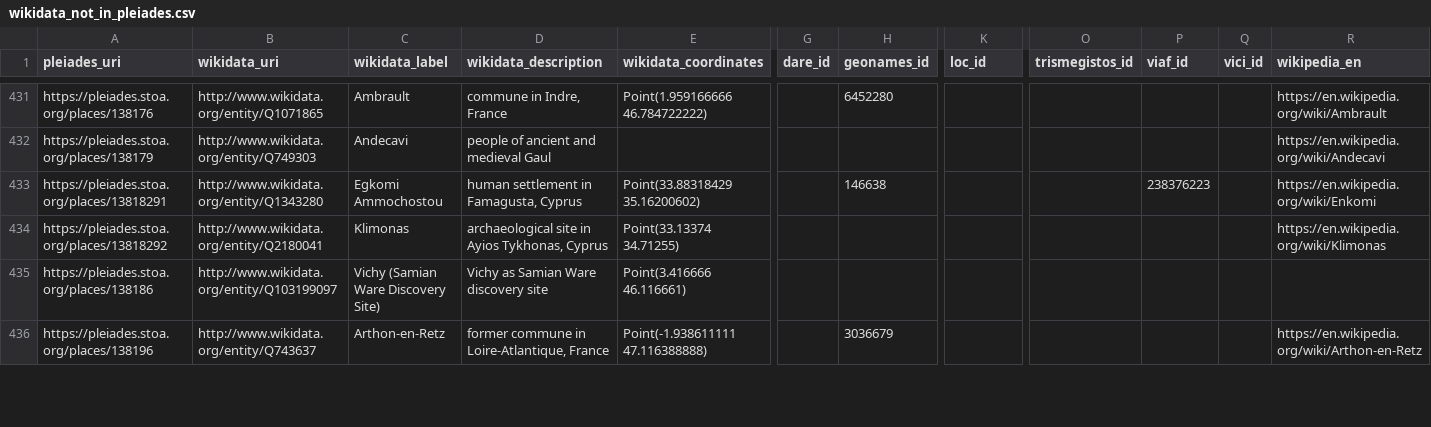
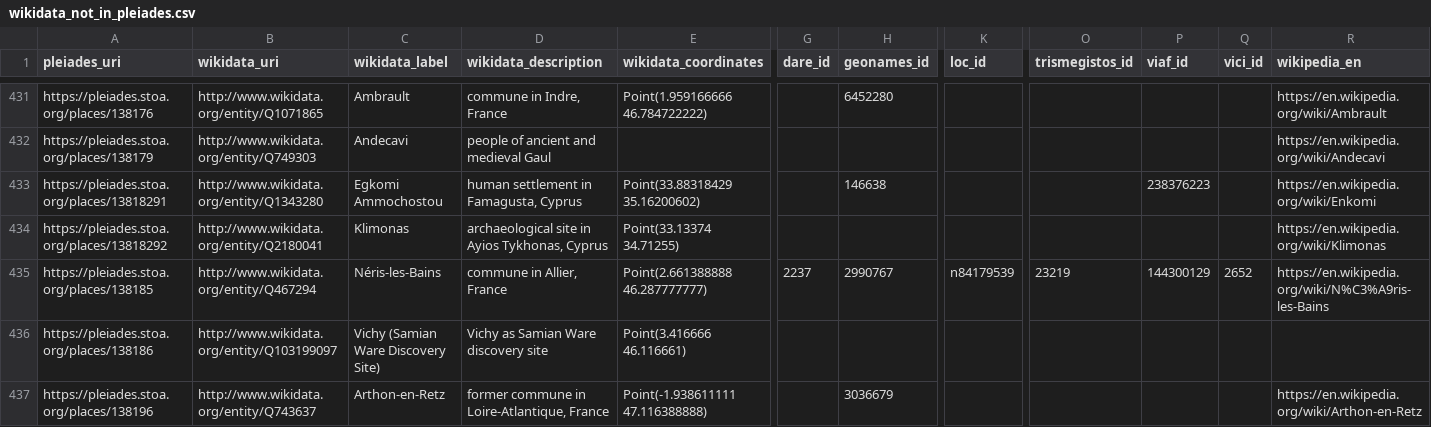
Before and after one commit to isawnyu/pleiades_wikidata, a CSV file: data/wikidata_not_in_pleiades.csv, drawn as a sheet; only a part is shown, gaps mark what is left out; rows hold the shown columns only; the diff covers the shown part only; the diff names each change by its address in the sheet, - before the commit and + after, or states it on an @@ line.

Commit message:
updated pleiades wikidata: 16,566 Wikidata entities include a Pleiades ID property and 10,884 Pleiades entities include a Wikidata ID property. Of these, 10,600 are mutual (bidirectional). There are: 3,860 Pleiades resources to which Wikidata links can be added after they are checked; 284 Wikidata items to which Pleiades IDs can be added after they are checked; 81 Wikidata items that each link to more than one Pleiades ID (violates the Wikidata 'single-value constraint'); and 1,837 Pleiades resources to each of which more than one Wikidata Item link (violates the Wikidata 'distinct-values constraint').

```diff
--- a/data/wikidata_not_in_pleiades.csv
+++ b/data/wikidata_not_in_pleiades.csv
+row 435: https://pleiades.stoa.org/places/138185 | http://www.wikidata.org/entity/Q467294 | Néris-les-Bains | commune in Allier, France | Point(2.661388888 46.287777777) | 2237 | 2990767 | n84179539 | 23219 | 144300129 | 2652 | https://en.wikipedia.org/wiki/N%C3%A9ris-les-Bains
```
Also changed, not shown: 8 added rows, 5 removed rows and 30 edited cells elsewhere in this file, data/pleiades_not_in_wikidata.csv, data/wikidata_that_cite_multiple_pleiades.csv, 2 other files.
